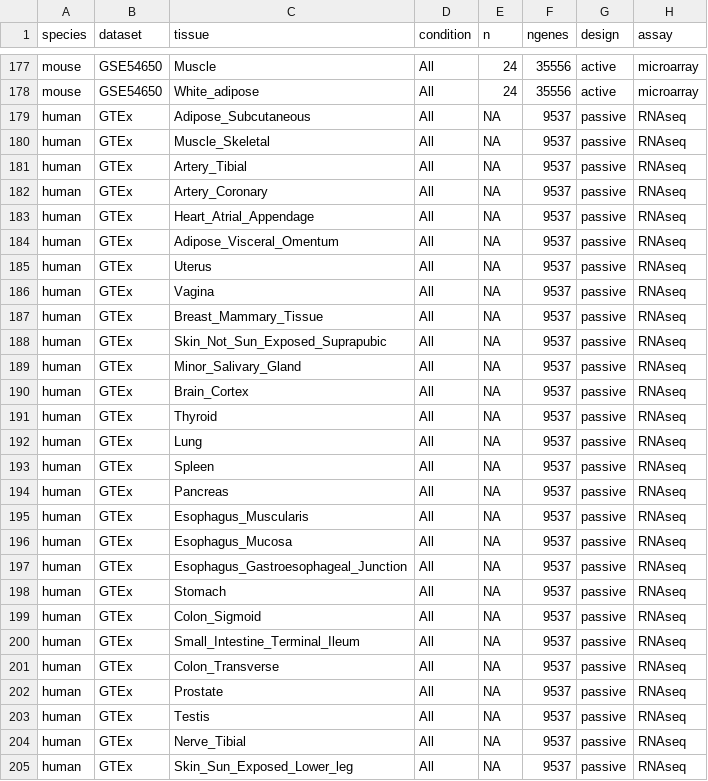
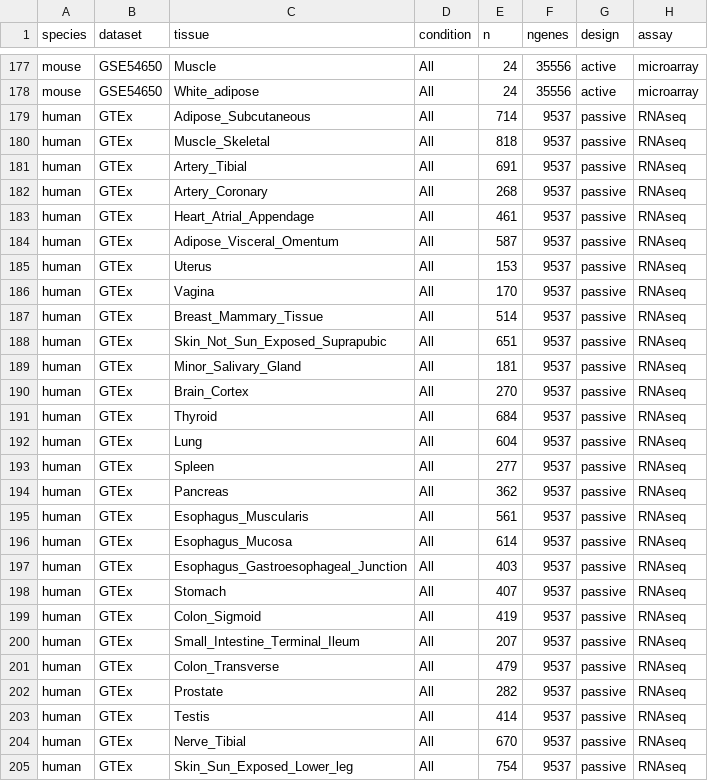
Before and after one commit to quythien/SCP, a CSV file: inst/extdata/pilots/manifest.csv, drawn as a sheet; only a part is shown, gaps mark what is left out; the diff covers the shown part only; the diff names each change by its address in the sheet, - before the commit and + after, or states it on an @@ line.

Commit message:
Manifest: backfill n for GTEx atlas tissues from gtex_v10_with_tod donor count

```diff
--- a/inst/extdata/pilots/manifest.csv
+++ b/inst/extdata/pilots/manifest.csv
-E179 (n): NA
+E179 (n): 714
-E180 (n): NA
+E180 (n): 818
-E181 (n): NA
+E181 (n): 691
-E182 (n): NA
+E182 (n): 268
-E183 (n): NA
+E183 (n): 461
-E184 (n): NA
+E184 (n): 587
-E185 (n): NA
+E185 (n): 153
-E186 (n): NA
+E186 (n): 170
-E187 (n): NA
+E187 (n): 514
-E188 (n): NA
+E188 (n): 651
-E189 (n): NA
+E189 (n): 181
-E190 (n): NA
+E190 (n): 270
-E191 (n): NA
+E191 (n): 684
-E192 (n): NA
+E192 (n): 604
-E193 (n): NA
+E193 (n): 277
-E194 (n): NA
+E194 (n): 362
-E195 (n): NA
+E195 (n): 561
-E196 (n): NA
+E196 (n): 614
-E197 (n): NA
+E197 (n): 403
-E198 (n): NA
+E198 (n): 407
-E199 (n): NA
+E199 (n): 419
-E200 (n): NA
+E200 (n): 207
-E201 (n): NA
+E201 (n): 479
-E202 (n): NA
+E202 (n): 282
-E203 (n): NA
+E203 (n): 414
-E204 (n): NA
+E204 (n): 670
-E205 (n): NA
+E205 (n): 754
```
Also changed, not shown: 20 edited cells elsewhere in this file.
